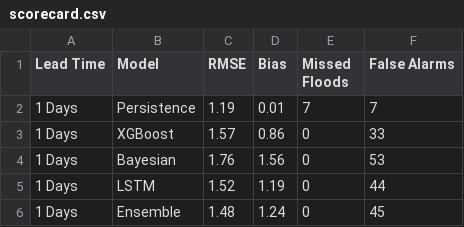
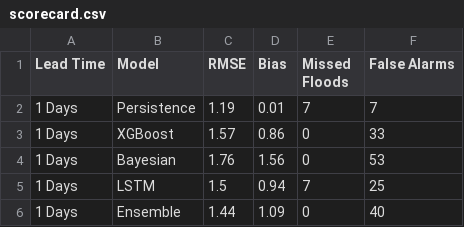
Before and after one commit to alobo01/mai-idss-flood, a CSV file: Models/Data-Driven-Models/L1d/scorecard.csv, drawn as a sheet.

```diff
--- a/Models/Data-Driven-Models/L1d/scorecard.csv
+++ b/Models/Data-Driven-Models/L1d/scorecard.csv
@@ -4,3 +4,3 @@ Lead Time,Model,RMSE,Bias,Missed Floods,False Alarms
 1 Days,Bayesian,1.76,1.56,0,53
-1 Days,LSTM,1.52,1.19,0,44
-1 Days,Ensemble,1.48,1.24,0,45
+1 Days,LSTM,1.5,0.94,7,25
+1 Days,Ensemble,1.44,1.09,0,40
```
Also changed, not shown: Models/Data-Driven-Models/L2d/scorecard.csv, Models/Data-Driven-Models/L3d/scorecard.csv, 44 other files.
